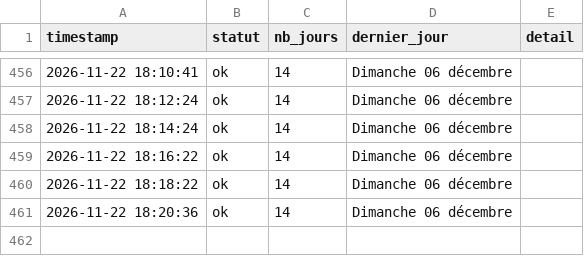
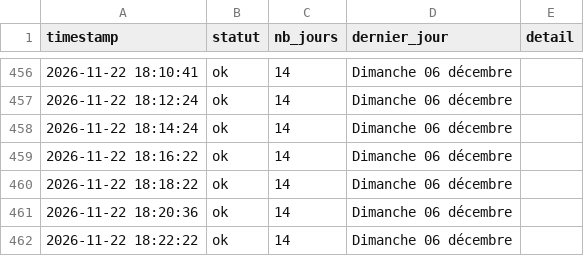
Before and after one commit to Tattsuwo/paris-tennis-watch, a CSV file: docs/data/requetes.csv, drawn as a sheet; only a part is shown, gaps mark what is left out.

```diff
--- a/docs/data/requetes.csv
+++ b/docs/data/requetes.csv
@@ -461 +461,2 @@ timestamp,statut,nb_jours,dernier_jour,detail
 2026-11-22 18:20:36,ok,14,Dimanche 06 décembre,
+2026-11-22 18:22:22,ok,14,Dimanche 06 décembre,
```
Also changed, not shown: docs/data/log.csv, 1 other file.
